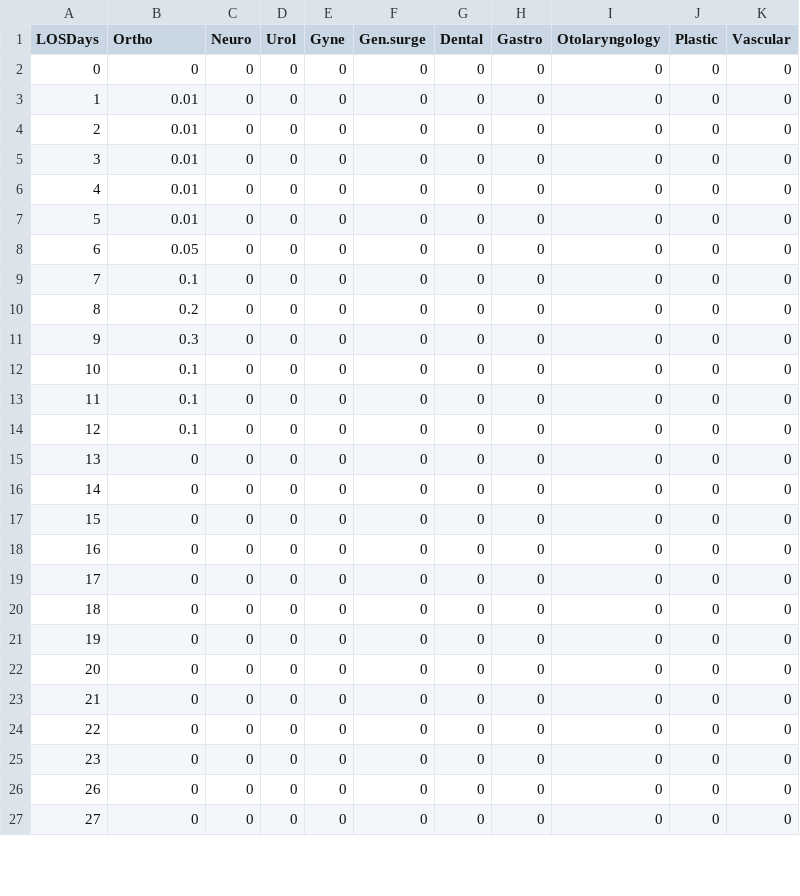
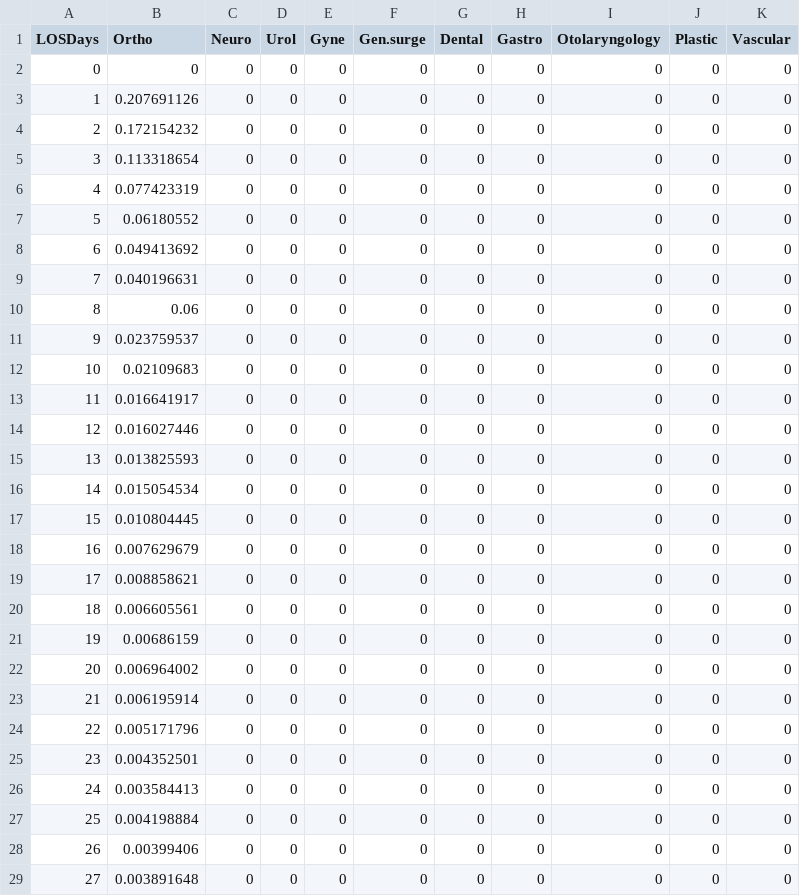
Before and after one commit to nayefahmad/SPH-census-modeling, a CSV file: data/surgery-LOS-by-surgery-type.csv, drawn as a sheet; only a part is shown; the diff covers the shown part only.

```diff
--- a/data/surgery-LOS-by-surgery-type.csv
+++ b/data/surgery-LOS-by-surgery-type.csv
@@ -2,26 +2,28 @@ LOSDays,Ortho ,Neuro,Urol,Gyne,Gen.surge,Dental ,Gastro,Otolaryngology ,Plastic,
 0,0,0,0,0,0,0,0,0,0,0
-1,0.01,0,0,0,0,0,0,0,0,0
-2,0.01,0,0,0,0,0,0,0,0,0
-3,0.01,0,0,0,0,0,0,0,0,0
-4,0.01,0,0,0,0,0,0,0,0,0
-5,0.01,0,0,0,0,0,0,0,0,0
-6,0.05,0,0,0,0,0,0,0,0,0
-7,0.1,0,0,0,0,0,0,0,0,0
-8,0.2,0,0,0,0,0,0,0,0,0
-9,0.3,0,0,0,0,0,0,0,0,0
-10,0.1,0,0,0,0,0,0,0,0,0
-11,0.1,0,0,0,0,0,0,0,0,0
-12,0.1,0,0,0,0,0,0,0,0,0
-13,0,0,0,0,0,0,0,0,0,0
-14,0,0,0,0,0,0,0,0,0,0
-15,0,0,0,0,0,0,0,0,0,0
-16,0,0,0,0,0,0,0,0,0,0
-17,0,0,0,0,0,0,0,0,0,0
-18,0,0,0,0,0,0,0,0,0,0
-19,0,0,0,0,0,0,0,0,0,0
-20,0,0,0,0,0,0,0,0,0,0
-21,0,0,0,0,0,0,0,0,0,0
-22,0,0,0,0,0,0,0,0,0,0
-23,0,0,0,0,0,0,0,0,0,0
-26,0,0,0,0,0,0,0,0,0,0
-27,0,0,0,0,0,0,0,0,0,0
+1,0.207691126,0,0,0,0,0,0,0,0,0
+2,0.172154232,0,0,0,0,0,0,0,0,0
+3,0.113318654,0,0,0,0,0,0,0,0,0
+4,0.077423319,0,0,0,0,0,0,0,0,0
+5,0.06180552,0,0,0,0,0,0,0,0,0
+6,0.049413692,0,0,0,0,0,0,0,0,0
+7,0.040196631,0,0,0,0,0,0,0,0,0
+8,0.06,0,0,0,0,0,0,0,0,0
+9,0.023759537,0,0,0,0,0,0,0,0,0
+10,0.02109683,0,0,0,0,0,0,0,0,0
+11,0.016641917,0,0,0,0,0,0,0,0,0
+12,0.016027446,0,0,0,0,0,0,0,0,0
+13,0.013825593,0,0,0,0,0,0,0,0,0
+14,0.015054534,0,0,0,0,0,0,0,0,0
+15,0.010804445,0,0,0,0,0,0,0,0,0
+16,0.007629679,0,0,0,0,0,0,0,0,0
+17,0.008858621,0,0,0,0,0,0,0,0,0
+18,0.006605561,0,0,0,0,0,0,0,0,0
+19,0.00686159,0,0,0,0,0,0,0,0,0
+20,0.006964002,0,0,0,0,0,0,0,0,0
+21,0.006195914,0,0,0,0,0,0,0,0,0
+22,0.005171796,0,0,0,0,0,0,0,0,0
+23,0.004352501,0,0,0,0,0,0,0,0,0
+24,0.003584413,0,0,0,0,0,0,0,0,0
+25,0.004198884,0,0,0,0,0,0,0,0,0
+26,0.00399406,0,0,0,0,0,0,0,0,0
+27,0.003891648,0,0,0,0,0,0,0,0,0
```
Also changed, not shown: 2 removed rows and 21 edited cells elsewhere in this file, 1 other file.
